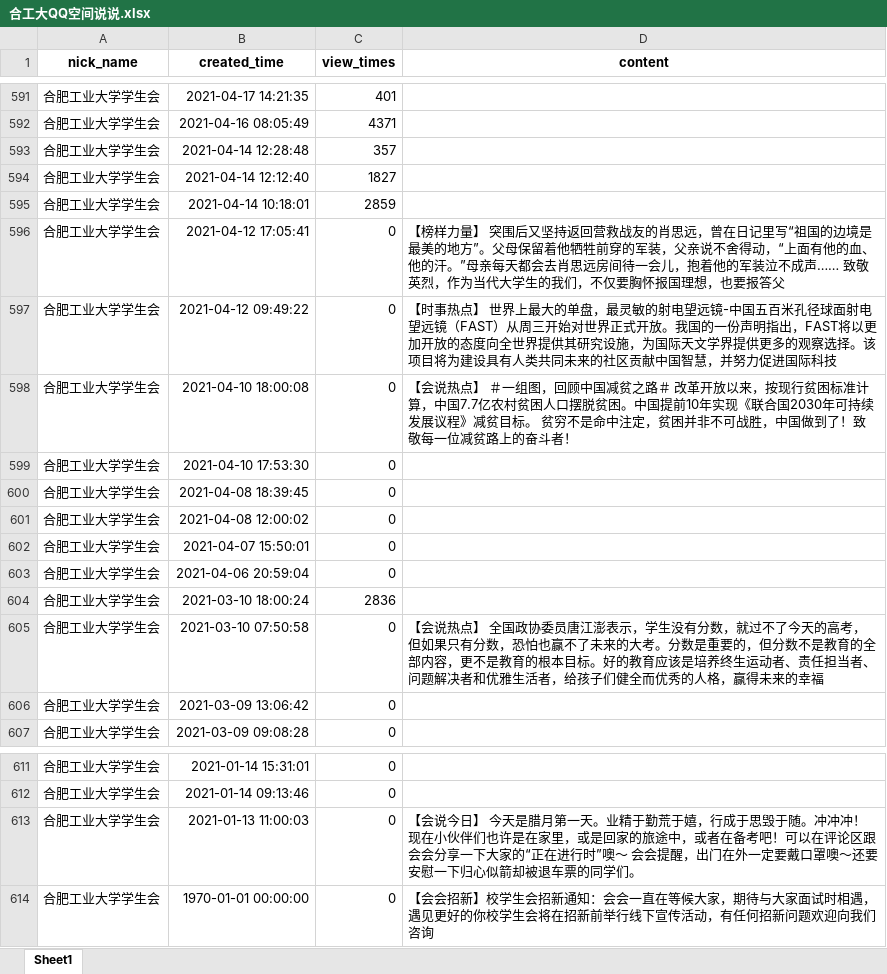
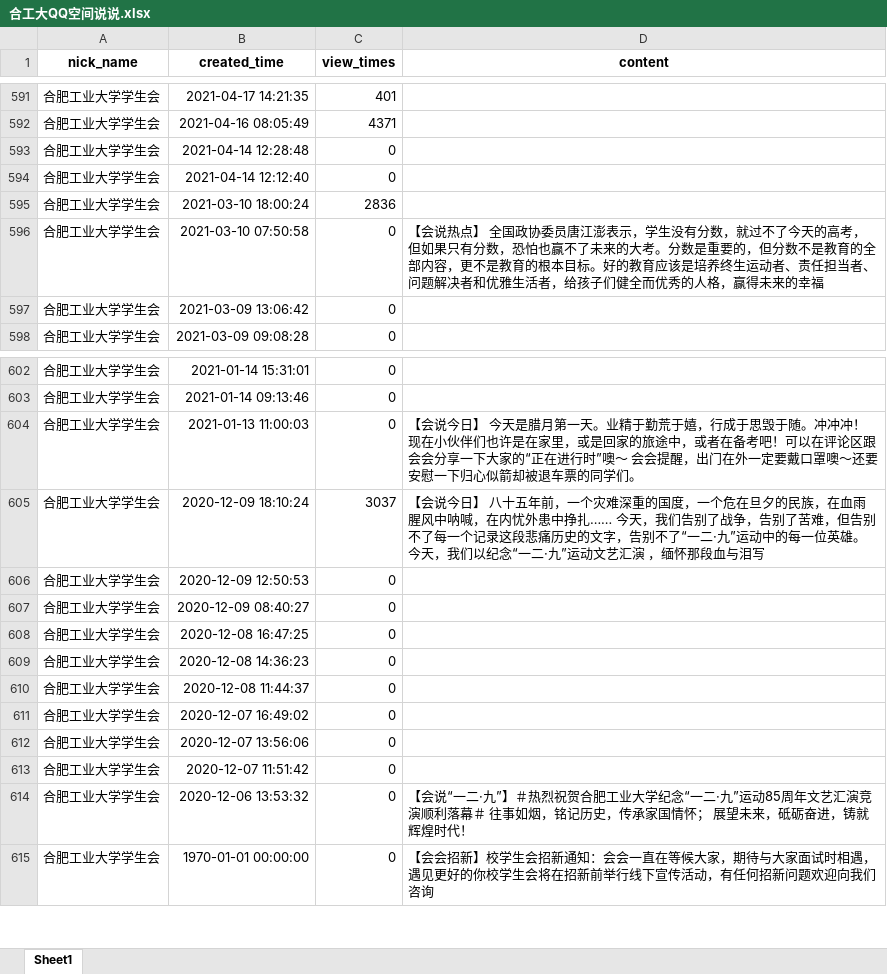
Before and after one commit to lljqy/fetch_tickets, an Excel workbook: apps/qq/data/合工大QQ空间说说.xlsx, sheet Sheet1, drawn as a sheet; only a part is shown, gaps mark what is left out; values as stored, in another font and other column widths than the file's, no borders; removed rows and columns are numbered as before the commit, all else as after; the diff covers the shown part only; the diff names each change by its address in the sheet, - before the commit and + after, or states it on an @@ line.

```diff
--- a/apps/qq/data/合工大QQ空间说说.xlsx (sheet Sheet1)
+++ b/apps/qq/data/合工大QQ空间说说.xlsx (sheet Sheet1)
-C593 (view_times): 357
+C593 (view_times): 0
-C594 (view_times): 1827
+C594 (view_times): 0
-row 595: 合肥工业大学学生会 | 2021-04-14 10:18:01 | 2859
-row 596: 合肥工业大学学生会 | 2021-04-12 17:05:41 | 0 | 【榜样力量】 突围后又坚持返回营救战友的肖思远，曾在日记里写“祖国的边境是最美的地方”。父母保留着他牺牲前穿的军装，父亲说不舍得动，“上面有他的血、他的汗。”母亲每天都会去肖思远房间待一会儿，抱着他的军装泣不成声…… 致敬英烈，作为当代大学生的我们，不仅要胸怀报国理想，也要报答父
-row 597: 合肥工业大学学生会 | 2021-04-12 09:49:22 | 0 | 【时事热点】 世界上最大的单盘，最灵敏的射电望远镜-中国五百米孔径球面射电望远镜（FAST）从周三开始对世界正式开放。我国的一份声明指出，FAST将以更加开放的态度向全世界提供其研究设施，为国际天文学界提供更多的观察选择。该项目将为建设具有人类共同未来的社区贡献中国智慧，并努力促进国际科技
-row 598: 合肥工业大学学生会 | 2021-04-10 18:00:08 | 0 | 【会说热点】 ＃一组图，回顾中国减贫之路＃ 改革开放以来，按现行贫困标准计算，中国7.7亿农村贫困人口摆脱贫困。中国提前10年实现《联合国2030年可持续发展议程》减贫目标。 贫穷不是命中注定，贫困并非不可战胜，中国做到了！致敬每一位减贫路上的奋斗者！
-row 599: 合肥工业大学学生会 | 2021-04-10 17:53:30 | 0
-row 600: 合肥工业大学学生会 | 2021-04-08 18:39:45 | 0
-row 601: 合肥工业大学学生会 | 2021-04-08 12:00:02 | 0
-row 602: 合肥工业大学学生会 | 2021-04-07 15:50:01 | 0
-row 603: 合肥工业大学学生会 | 2021-04-06 20:59:04 | 0
+row 605: 合肥工业大学学生会 | 2020-12-09 18:10:24 | 3037 | 【会说今日】 八十五年前，一个灾难深重的国度，一个危在旦夕的民族，在血雨腥风中呐喊，在内忧外患中挣扎…… 今天，我们告别了战争，告别了苦难，但告别不了每一个记录这段悲痛历史的文字，告别不了“一二·九”运动中的每一位英雄。 今天，我们以纪念“一二·九”运动文艺汇演 ，缅怀那段血与泪写
+row 606: 合肥工业大学学生会 | 2020-12-09 12:50:53 | 0
+row 607: 合肥工业大学学生会 | 2020-12-09 08:40:27 | 0
+row 608: 合肥工业大学学生会 | 2020-12-08 16:47:25 | 0
+row 609: 合肥工业大学学生会 | 2020-12-08 14:36:23 | 0
+row 610: 合肥工业大学学生会 | 2020-12-08 11:44:37 | 0
+row 611: 合肥工业大学学生会 | 2020-12-07 16:49:02 | 0
+row 612: 合肥工业大学学生会 | 2020-12-07 13:56:06 | 0
+row 613: 合肥工业大学学生会 | 2020-12-07 11:51:42 | 0
+row 614: 合肥工业大学学生会 | 2020-12-06 13:53:32 | 0 | 【会说“一二·九”】＃热烈祝贺合肥工业大学纪念“一二·九”运动85周年文艺汇演竞演顺利落幕＃ 往事如烟，铭记历史，传承家国情怀； 展望未来，砥砺奋进，铸就辉煌时代！
```
Also changed, not shown: 11 edited cells elsewhere in this sheet, 2 other files.
